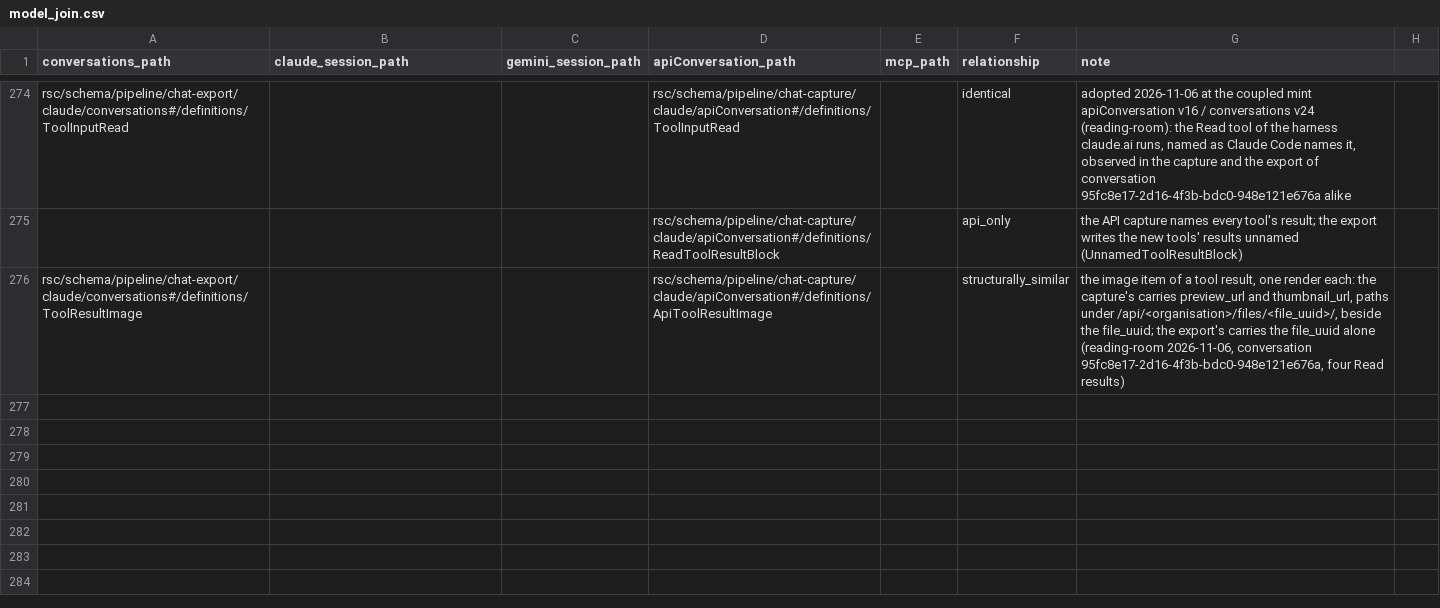
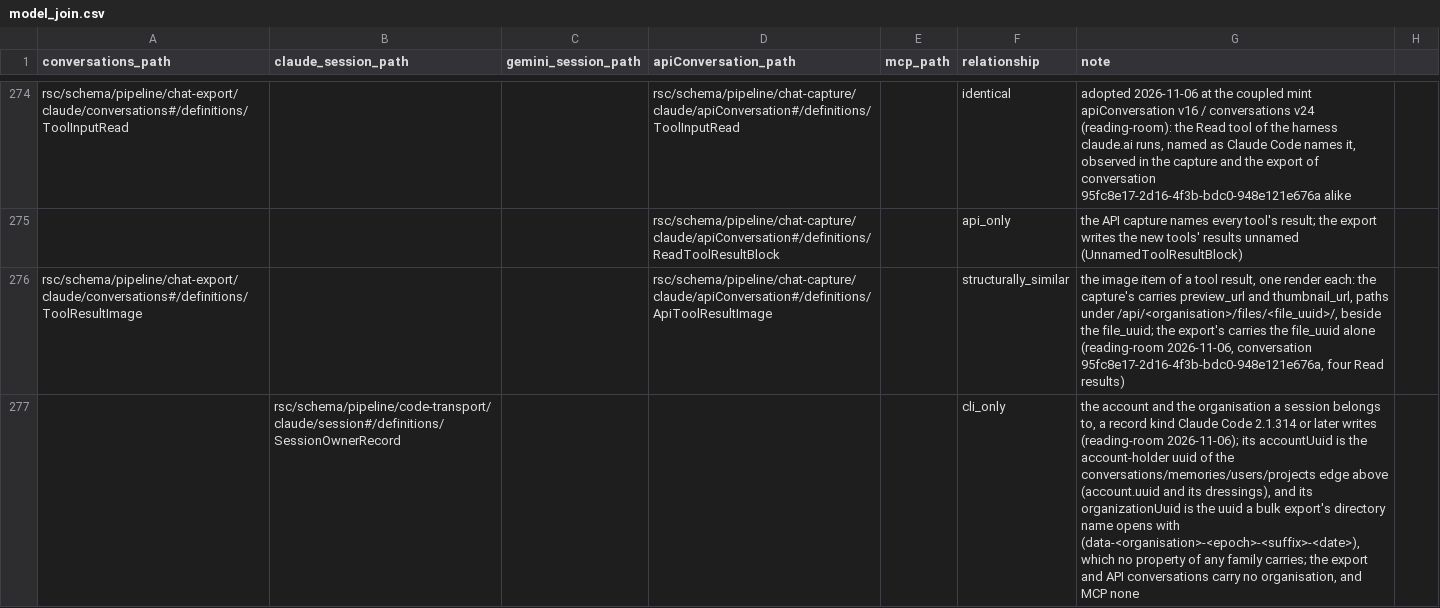
Before and after one commit to rpus/corpus-yoga, a CSV file: rsc/model/model_join.csv, drawn as a sheet; only a part is shown, gaps mark what is left out; the diff names each change by its address in the sheet, - before the commit and + after, or states it on an @@ line.

Commit message:
the session family should admit a session-owner record, the account and organisation a session belongs to, so that the session staged on reading-room on 2026-11-06 validates at the latest version and promotes (#1013)
* the session family admits a session-owner record, the account and organisation a session belongs to

Session v27 (issues/1012): Record admits SessionOwnerRecord - type "session-owner",
accountUuid, organizationUuid and sessionId, each a UuidV4 - the record Claude Code 2.1.314
or later writes once, which reading-room's rehearsal of 2026-11-06T200505Z refused at
record 30127 of session e2d2039d at v26. The join row says the record is cli_only, its
account uuid the account-holder uuid of the export families' edge and its organisation uuid
the one a bulk export's directory name opens with, which no property of any family carries.

Signature: reading-room/claude/e2d2039d

* the artifacts regenerated after the replay onto main at 28089679

Signature: reading-room/claude/e2d2039d

```diff
--- a/rsc/model/model_join.csv
+++ b/rsc/model/model_join.csv
+row 277:  | rsc/schema/pipeline/code-transport/claude/session#/definitions/SessionOwnerRecord |  |  |  | cli_only | the account and the organisation a session belongs to, a record kind Claude Code 2.1.314 or later writes (reading-room 2026-11-06); its accountUuid is the account-holder uuid of the conversations/memories/users/projects edge above (account.uuid and its dressings), and its organizationUuid is the uuid a bulk export's directory name opens with (data-<organisation>-<epoch>-<suffix>-<date>), which no property of any family carries; the export and API conversations carry no organisation, and MCP none
```
Also changed, not shown: 3 other files.
